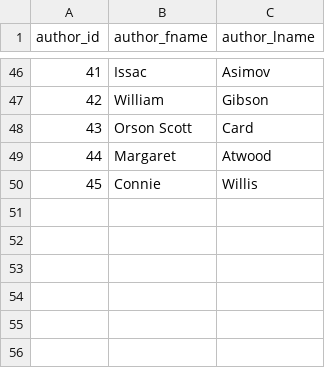
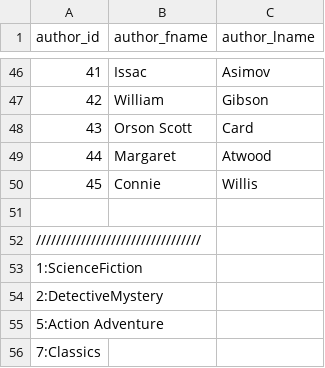
Before and after one commit to justinchore/Project_1, a CSV file: Planning/project_1_authors.csv, drawn as a sheet; only a part is shown, gaps mark what is left out; the diff names each change by its address in the sheet, - before the commit and + after, or states it on an @@ line.

Commit message:
Planning updated

```diff
--- a/Planning/project_1_authors.csv
+++ b/Planning/project_1_authors.csv
+row 51: (empty)
+row 52: /////////////////////////////////
+row 53: 1:ScienceFiction
+row 54: 2:DetectiveMystery
+row 55: 5:Action Adventure
+row 56: 7:Classics
```
Also changed, not shown: 1 other file.
